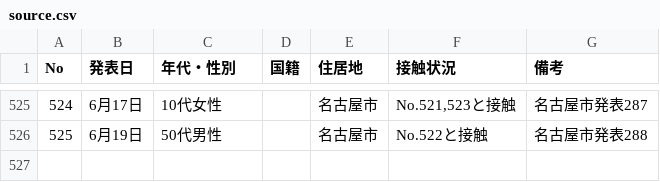
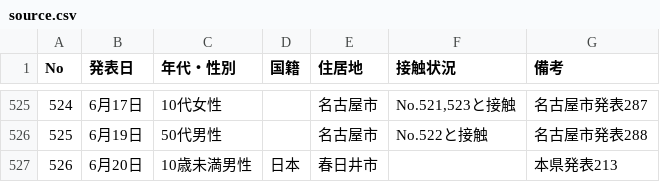
Before and after one commit to code4nagoya/covid19-scrape, a CSV file: source.csv, drawn as a sheet; only a part is shown, gaps mark what is left out.

```diff
--- a/source.csv
+++ b/source.csv
@@ -526 +526,2 @@ No,発表日,年代・性別,国籍,住居地,接触状況,備考
 525,6月19日,50代男性,,名古屋市,No.522と接触,名古屋市発表288
+526,6月20日,10歳未満男性,日本,春日井市,,本県発表213
```
Also changed, not shown: 1 other file.
